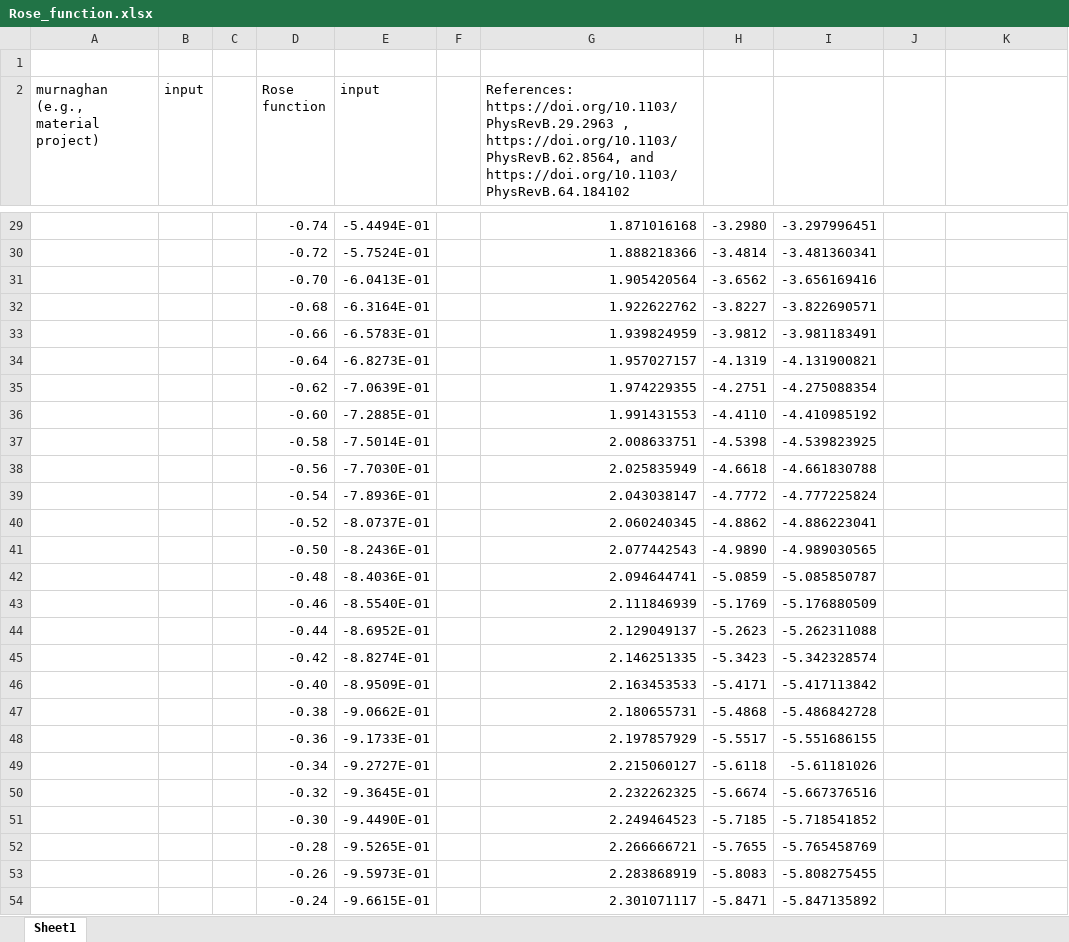
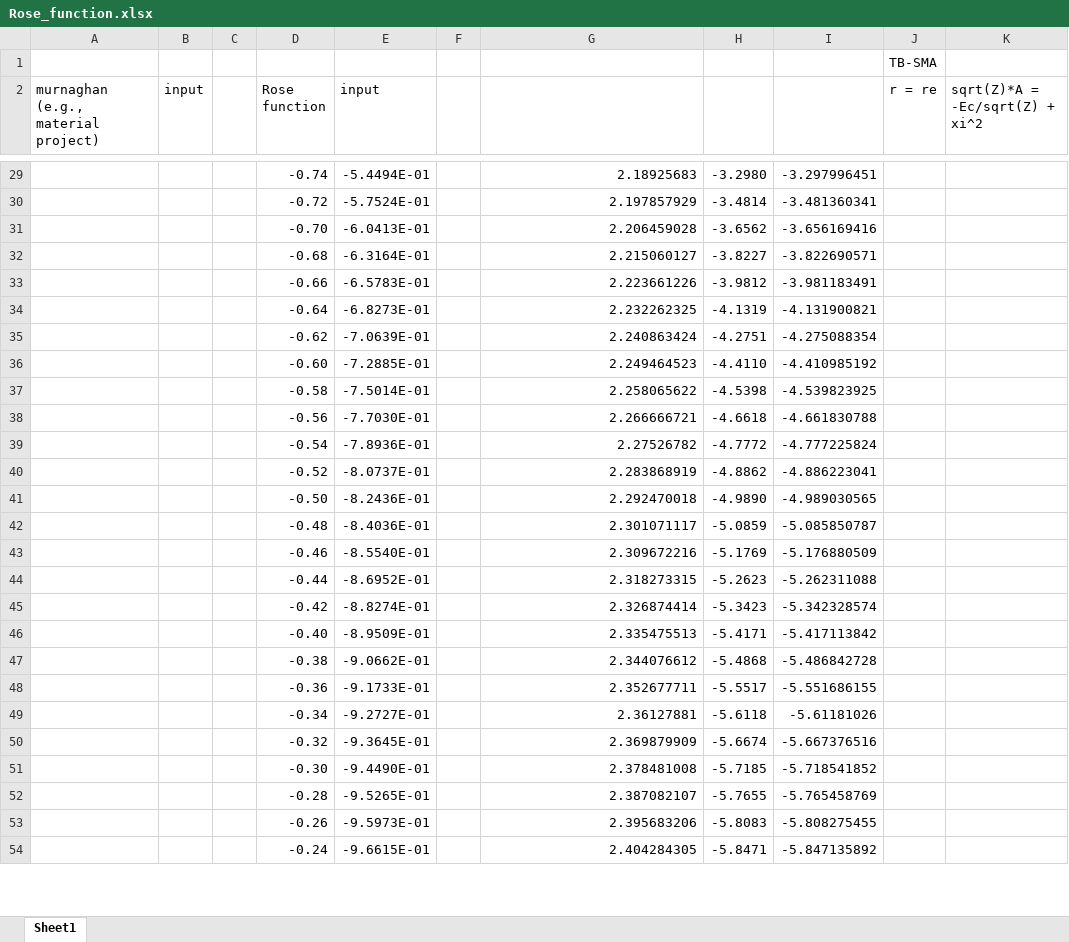
Before and after one commit to by-student-2017/lammps_education_metal_win, an Excel workbook: potentials/smatb/Rose_function.xlsx, sheet Sheet1, drawn as a sheet; only a part is shown, gaps mark what is left out; values as stored, in another font and other column widths than the file's, no borders; charts and pictures not drawn; the diff covers the shown part only; the diff names each change by its address in the sheet, - before the commit and + after, or states it on an @@ line.

```diff
--- a/potentials/smatb/Rose_function.xlsx (sheet Sheet1)
+++ b/potentials/smatb/Rose_function.xlsx (sheet Sheet1)
-J1 (r = re): (empty)
+J1 (r = re): TB-SMA
-G2: References: https://doi.org/10.1103/PhysRevB.29.2963 , https://doi.org/10.1103/PhysRevB.62.8564, and https://doi.org/10.1103/PhysRevB.64.184102
+G2: (empty)
-J2: (empty)
+J2: r = re
-K2: (empty)
+K2: sqrt(Z)*A = -Ec/sqrt(Z) + xi^2
-G29: 1.871016168
+G29: 2.18925683
-G30: 1.888218366
+G30: 2.197857929
-G31: 1.905420564
+G31: 2.206459028
-G32: 1.922622762
+G32: 2.215060127
-G33: 1.939824959
+G33: 2.223661226
-G34: 1.957027157
+G34: 2.232262325
-G35: 1.974229355
+G35: 2.240863424
-G36: 1.991431553
+G36: 2.249464523
-G37: 2.008633751
+G37: 2.258065622
-G38: 2.025835949
+G38: 2.266666721
-G39: 2.043038147
+G39: 2.27526782
-G40: 2.060240345
+G40: 2.283868919
-G41: 2.077442543
+G41: 2.292470018
-G42: 2.094644741
+G42: 2.301071117
-G43: 2.111846939
+G43: 2.309672216
-G44: 2.129049137
+G44: 2.318273315
-G45: 2.146251335
+G45: 2.326874414
-G46: 2.163453533
+G46: 2.335475513
-G47: 2.180655731
+G47: 2.344076612
-G48: 2.197857929
+G48: 2.352677711
-G49: 2.215060127
+G49: 2.36127881
-G50: 2.232262325
+G50: 2.369879909
-G51: 2.249464523
+G51: 2.378481008
-G52: 2.266666721
+G52: 2.387082107
-G53: 2.283868919
+G53: 2.395683206
-G54: 2.301071117
+G54: 2.404284305
```
Also changed, not shown: 438 edited cells and cell formats elsewhere in this sheet, charts or pictures.
